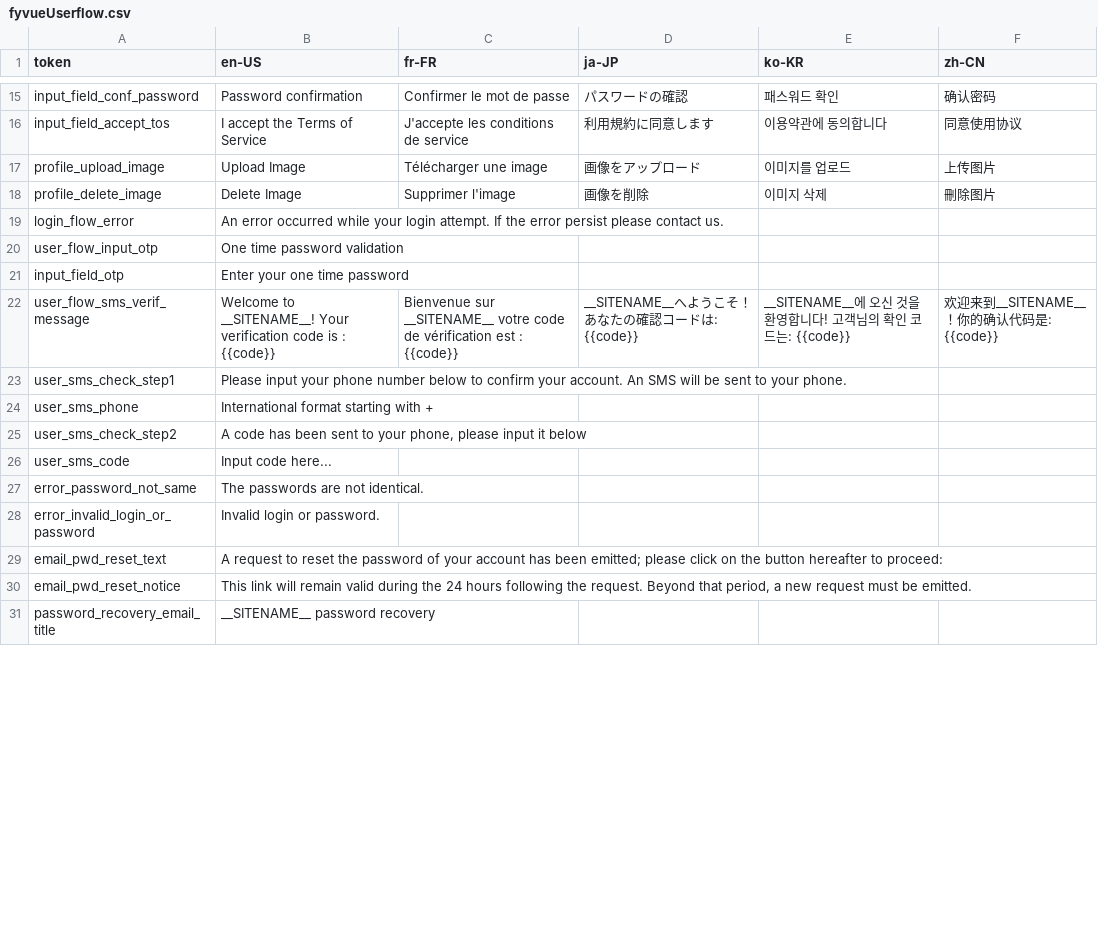
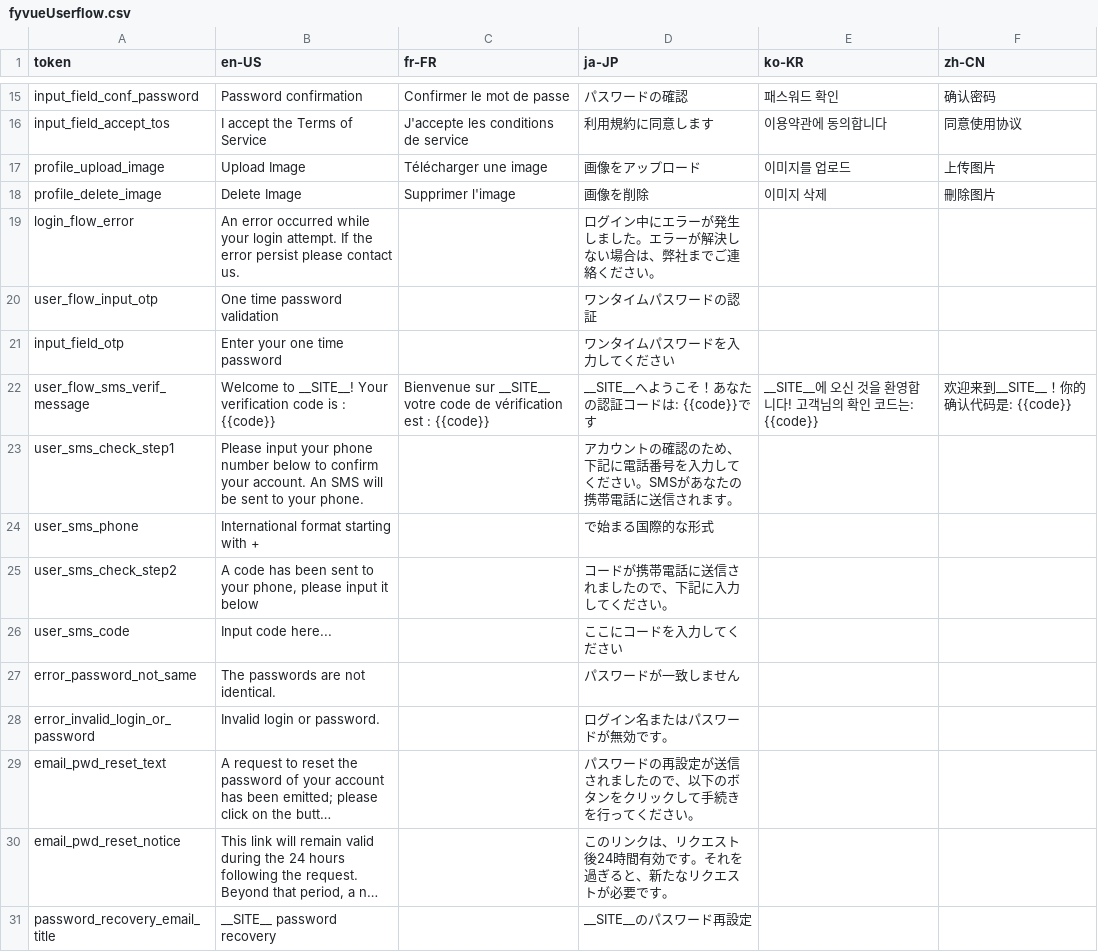
Before and after one commit to KarpelesLab/fyvue, a CSV file: packages/playground/etc/i18n/fyvueUserflow.csv, drawn as a sheet; only a part is shown, gaps mark what is left out; long unchanged cells end in …; the diff covers the shown part only; the diff names each change by its address in the sheet, - before the commit and + after, or states it on an @@ line.

```diff
--- a/packages/playground/etc/i18n/fyvueUserflow.csv
+++ b/packages/playground/etc/i18n/fyvueUserflow.csv
-D19 (ja-JP): (empty)
+D19 (ja-JP): ログイン中にエラーが発生しました。エラーが解決しない場合は、弊社までご連絡ください。
-D20 (ja-JP): (empty)
+D20 (ja-JP): ワンタイムパスワードの認証
-D21 (ja-JP): (empty)
+D21 (ja-JP): ワンタイムパスワードを入力してください
-B22 (en-US): Welcome to __SITENAME__! Your verification…
+B22 (en-US): Welcome to __SITE__! Your verification…
-C22 (fr-FR): Bienvenue sur __SITENAME__ votre code…
+C22 (fr-FR): Bienvenue sur __SITE__ votre code…
-D22 (ja-JP): __SITENAME__へようこそ！あなたの確認コードは: {{code}}
+D22 (ja-JP): __SITE__へようこそ！あなたの認証コードは: {{code}}です
-E22 (ko-KR): __SITENAME__에 오신…
+E22 (ko-KR): __SITE__에 오신…
-F22 (zh-CN): 欢迎来到__SITENAME__！你的确认代码是: {{code}}
+F22 (zh-CN): 欢迎来到__SITE__！你的确认代码是: {{code}}
-D23 (ja-JP): (empty)
+D23 (ja-JP): アカウントの確認のため、下記に電話番号を入力してください。SMSがあなたの携帯電話に送信されます。
-D24 (ja-JP): (empty)
+D24 (ja-JP): で始まる国際的な形式
-D25 (ja-JP): (empty)
+D25 (ja-JP): コードが携帯電話に送信されましたので、下記に入力してください。
-D26 (ja-JP): (empty)
+D26 (ja-JP): ここにコードを入力してください
-D27 (ja-JP): (empty)
+D27 (ja-JP): パスワードが一致しません
-D28 (ja-JP): (empty)
+D28 (ja-JP): ログイン名またはパスワードが無効です。
-D29 (ja-JP): (empty)
+D29 (ja-JP): パスワードの再設定が送信されましたので、以下のボタンをクリックして手続きを行ってください。
-D30 (ja-JP): (empty)
+D30 (ja-JP): このリンクは、リクエスト後24時間有効です。それを過ぎると、新たなリクエストが必要です。
-B31 (en-US): __SITENAME__ password recovery
+B31 (en-US): __SITE__ password recovery
-D31 (ja-JP): (empty)
+D31 (ja-JP): __SITE__のパスワード再設定
```
Also changed, not shown: 22 edited cells elsewhere in this file, packages/playground/etc/i18n/fyvue.csv, 18 other files.
